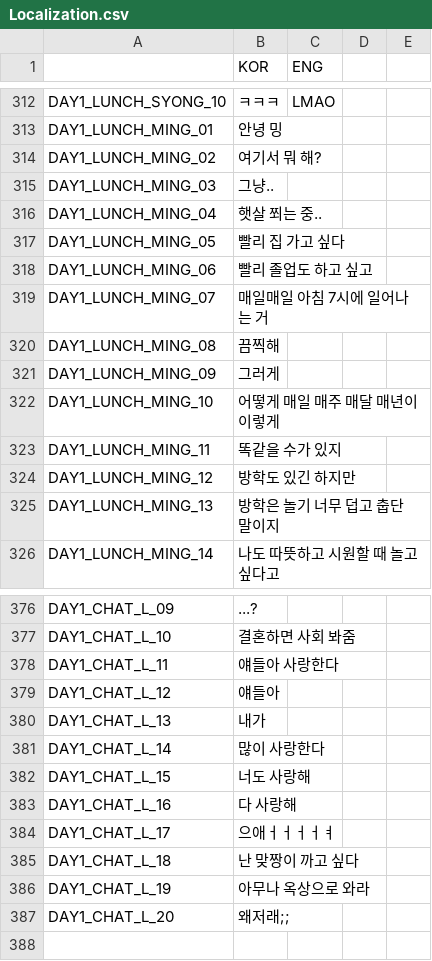
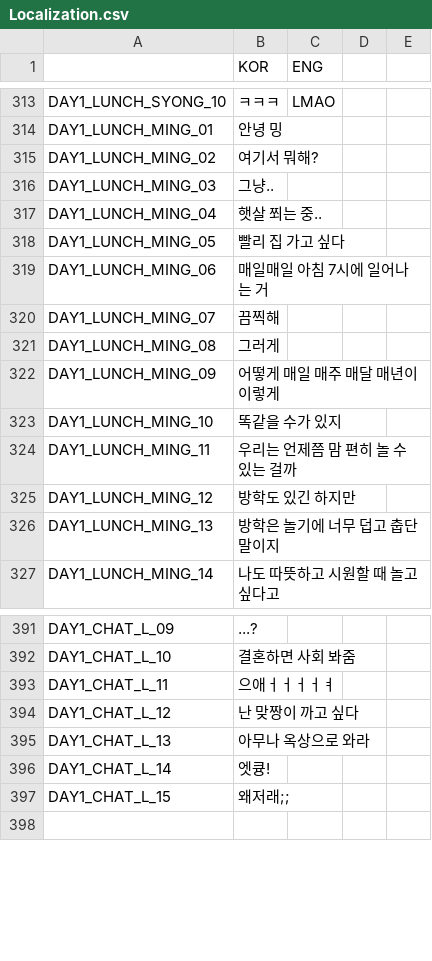
Before and after one commit to HongHyunsoo/Back-In-School, a CSV file: BackInSchool/Assets/Resources/Localization.csv, drawn as a sheet; only a part is shown, gaps mark what is left out; the diff covers the shown part only.

```diff
--- a/BackInSchool/Assets/Resources/Localization.csv
+++ b/BackInSchool/Assets/Resources/Localization.csv
@@ -313,3 +314,3 @@ DAY1_LUNCH_SYONG_10,ㅋㅋㅋ,LMAO,,
 DAY1_LUNCH_MING_01,안녕 밍,,,
-DAY1_LUNCH_MING_02,여기서 뭐 해?,,,
+DAY1_LUNCH_MING_02,여기서 뭐해?,,,
 DAY1_LUNCH_MING_03,그냥..,,,
@@ -317,10 +318,10 @@ DAY1_LUNCH_MING_04,햇살 쬐는 중..,,,
 DAY1_LUNCH_MING_05,빨리 집 가고 싶다,,,
-DAY1_LUNCH_MING_06,빨리 졸업도 하고 싶고,,,
-DAY1_LUNCH_MING_07,매일매일 아침 7시에 일어나는 거,,,
-DAY1_LUNCH_MING_08,끔찍해,,,
-DAY1_LUNCH_MING_09,그러게,,,
-DAY1_LUNCH_MING_10,어떻게 매일 매주 매달 매년이 이렇게,,,
-DAY1_LUNCH_MING_11,똑같을 수가 있지,,,
+DAY1_LUNCH_MING_06,매일매일 아침 7시에 일어나는 거,,,
+DAY1_LUNCH_MING_07,끔찍해,,,
+DAY1_LUNCH_MING_08,그러게,,,
+DAY1_LUNCH_MING_09,어떻게 매일 매주 매달 매년이 이렇게,,,
+DAY1_LUNCH_MING_10,똑같을 수가 있지,,,
+DAY1_LUNCH_MING_11,우리는 언제쯤 맘 편히 놀 수 있는 걸까,,,
 DAY1_LUNCH_MING_12,방학도 있긴 하지만,,,
-DAY1_LUNCH_MING_13,방학은 놀기 너무 덥고 춥단 말이지,,,
+DAY1_LUNCH_MING_13,방학은 놀기에 너무 덥고 춥단 말이지,,,
 DAY1_LUNCH_MING_14,나도 따뜻하고 시원할 때 놀고 싶다고,,,
@@ -377,12 +392,7 @@ DAY1_CHAT_L_09,...?,,,
 DAY1_CHAT_L_10,결혼하면 사회 봐줌,,,
-DAY1_CHAT_L_11,얘들아 사랑한다,,,
-DAY1_CHAT_L_12,얘들아,,,
-DAY1_CHAT_L_13,내가,,,
-DAY1_CHAT_L_14,많이 사랑한다,,,
-DAY1_CHAT_L_15,너도 사랑해,,,
-DAY1_CHAT_L_16,다 사랑해,,,
-DAY1_CHAT_L_17,으애ㅓㅓㅓㅓㅕ,,,
-DAY1_CHAT_L_18,난 맞짱이 까고 싶다,,,
-DAY1_CHAT_L_19,아무나 옥상으로 와라,,,
-DAY1_CHAT_L_20,왜저래;;,,,
+DAY1_CHAT_L_11,으애ㅓㅓㅓㅓㅕ,,,
+DAY1_CHAT_L_12,난 맞짱이 까고 싶다,,,
+DAY1_CHAT_L_13,아무나 옥상으로 와라,,,
+DAY1_CHAT_L_14,엣큥!,,,
+DAY1_CHAT_L_15,왜저래;;,,,
 ,,,,
```
Also changed, not shown: 58 added rows, 9 removed rows and 18 edited cells elsewhere in this file, BackInSchool/Assets/Resources/Conversations.csv, 32 other files.
